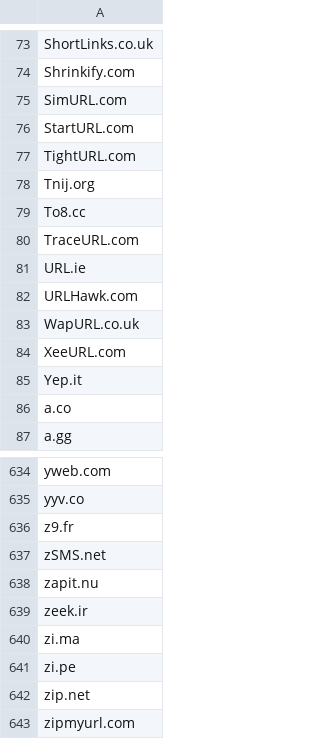
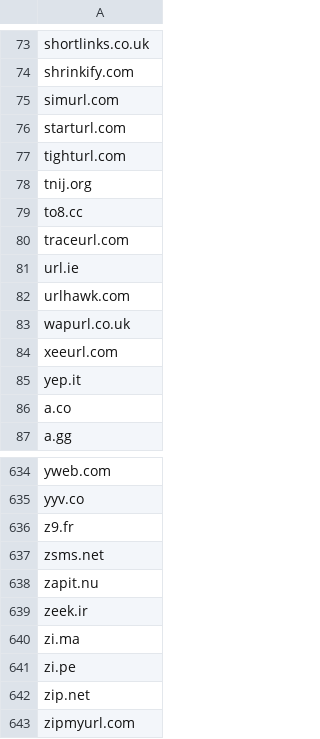
Before and after one commit to RPCACAO/ShortURL-Services-List, a CSV file: shorturl-services-list.csv, drawn as a sheet; only a part is shown, gaps mark what is left out; the diff covers the shown part only; the diff names each change by its address in the sheet, - before the commit and + after, or states it on an @@ line.

Commit message:
Update shorturl-services-list.csv to lower case

```diff
--- a/shorturl-services-list.csv
+++ b/shorturl-services-list.csv
-A73: ShortLinks.co.uk
+A73: shortlinks.co.uk
-A74: Shrinkify.com
+A74: shrinkify.com
-A75: SimURL.com
+A75: simurl.com
-A76: StartURL.com
+A76: starturl.com
-A77: TightURL.com
+A77: tighturl.com
-A78: Tnij.org
+A78: tnij.org
-A79: To8.cc
+A79: to8.cc
-A80: TraceURL.com
+A80: traceurl.com
-A81: URL.ie
+A81: url.ie
-A82: URLHawk.com
+A82: urlhawk.com
-A83: WapURL.co.uk
+A83: wapurl.co.uk
-A84: XeeURL.com
+A84: xeeurl.com
-A85: Yep.it
+A85: yep.it
-A637: zSMS.net
+A637: zsms.net
```
Also changed, not shown: 28 edited cells elsewhere in this file.
